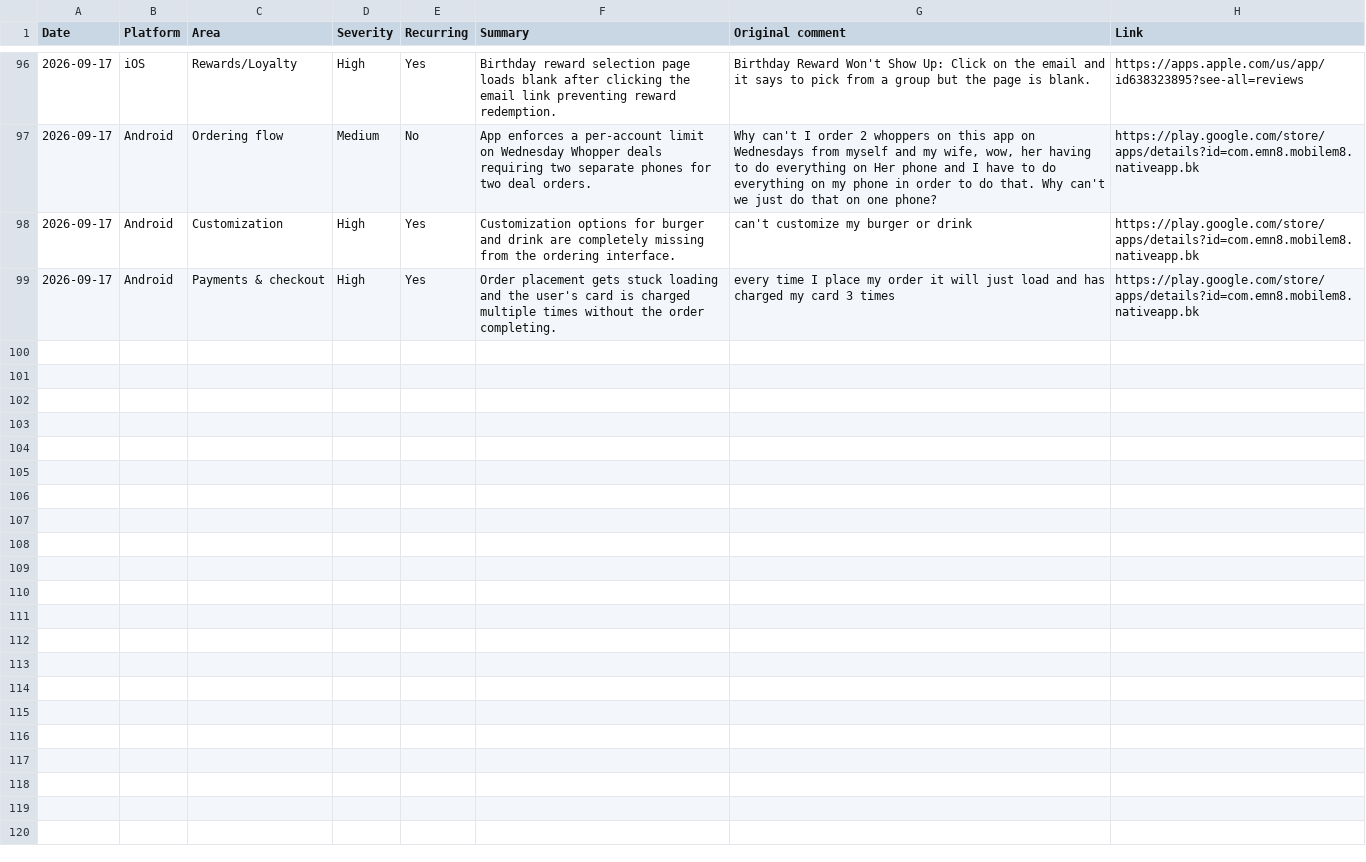
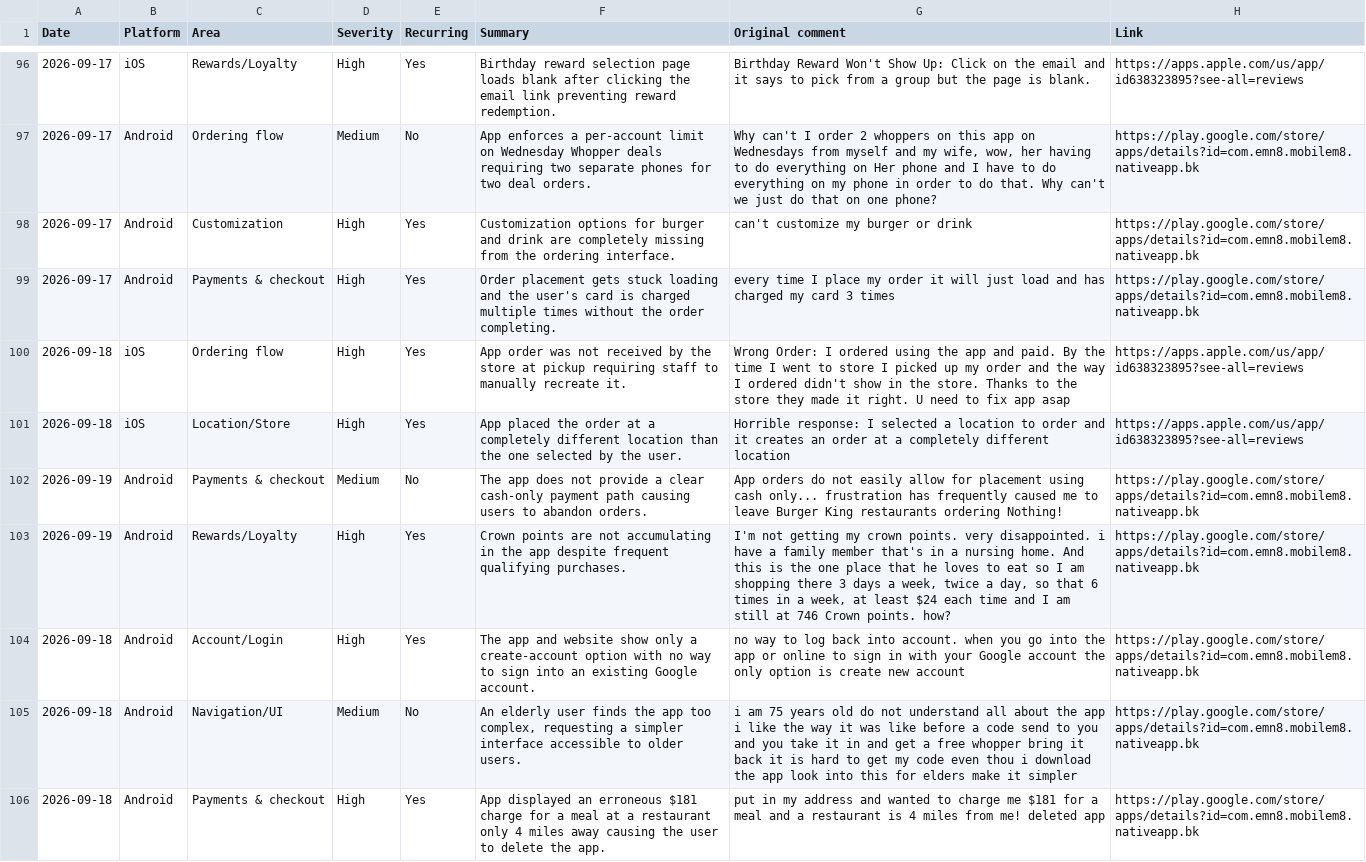
Before and after one commit to rocco9022/bk-review-triage, a CSV file: reviews.csv, drawn as a sheet; only a part is shown, gaps mark what is left out.

```diff
--- a/reviews.csv
+++ b/reviews.csv
@@ -99 +99,8 @@ Date,Platform,Area,Severity,Recurring,Summary,Original comment,Link
 2026-09-17,Android,Payments & checkout,High,Yes,Order placement gets stuck loading and the user's card is charged multiple times without the order completing.,every time I place my order it will just load and has charged my card 3 times,https://play.google.com/store/apps/details?id=com.emn8.mobilem8.nativeapp.bk
+2026-09-18,iOS,Ordering flow,High,Yes,App order was not received by the store at pickup requiring staff to manually recreate it.,"Wrong Order: I ordered using the app and paid. By the time I went to store I picked up my order and the way I ordered didn't show in the store. Thanks to the store they made it right. U need to fix app asap",https://apps.apple.com/us/app/id638323895?see-all=reviews
+2026-09-18,iOS,Location/Store,High,Yes,App placed the order at a completely different location than the one selected by the user.,"Horrible response: I selected a location to order and it creates an order at a completely different location",https://apps.apple.com/us/app/id638323895?see-all=reviews
+2026-09-19,Android,Payments & checkout,Medium,No,The app does not provide a clear cash-only payment path causing users to abandon orders.,App orders do not easily allow for placement using cash only... frustration has frequently caused me to leave Burger King restaurants ordering Nothing!,https://play.google.com/store/apps/details?id=com.emn8.mobilem8.nativeapp.bk
+2026-09-19,Android,Rewards/Loyalty,High,Yes,Crown points are not accumulating in the app despite frequent qualifying purchases.,"I'm not getting my crown points. very disappointed. i have a family member that's in a nursing home. And this is the one place that he loves to eat so I am shopping there 3 days a week, twice a day, so that 6 times in a week, at least $24 each time and I am still at 746 Crown points. how?",https://play.google.com/store/apps/details?id=com.emn8.mobilem8.nativeapp.bk
+2026-09-18,Android,Account/Login,High,Yes,The app and website show only a create-account option with no way to sign into an existing Google account.,no way to log back into account. when you go into the app or online to sign in with your Google account the only option is create new account,https://play.google.com/store/apps/details?id=com.emn8.mobilem8.nativeapp.bk
+2026-09-18,Android,Navigation/UI,Medium,No,"An elderly user finds the app too complex, requesting a simpler interface accessible to older users.",i am 75 years old do not understand all about the app i like the way it was like before a code send to you and you take it in and get a free whopper bring it back it is hard to get my code even thou i download the app look into this for elders make it simpler,https://play.google.com/store/apps/details?id=com.emn8.mobilem8.nativeapp.bk
+2026-09-18,Android,Payments & checkout,High,Yes,App displayed an erroneous $181 charge for a meal at a restaurant only 4 miles away causing the user to delete the app.,put in my address and wanted to charge me $181 for a meal and a restaurant is 4 miles from me! deleted app,https://play.google.com/store/apps/details?id=com.emn8.mobilem8.nativeapp.bk
```
